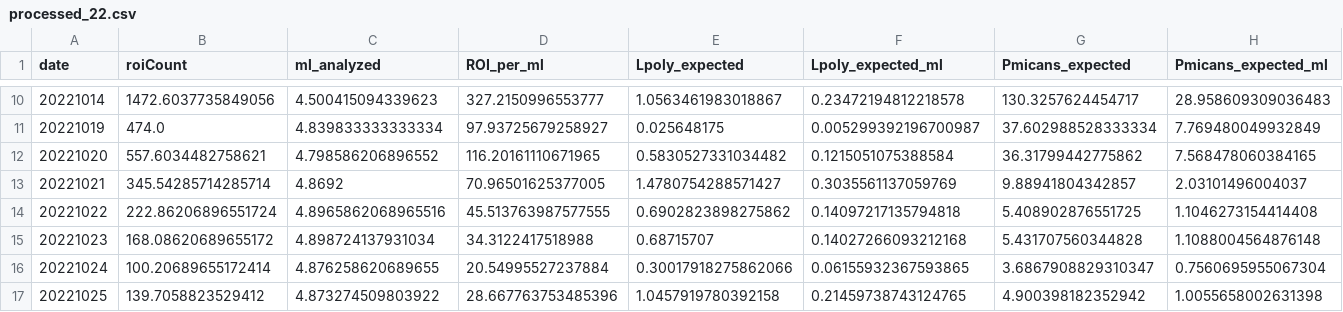
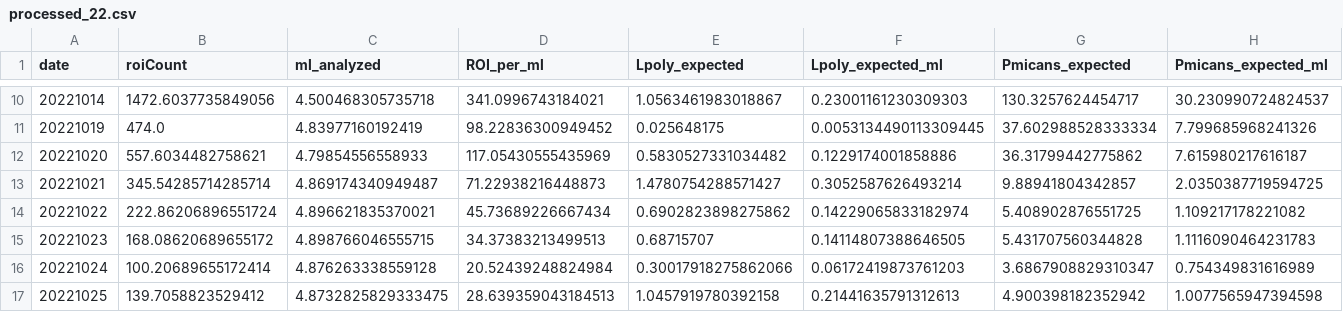
Before and after one commit to lemoncastle/hires-algal-bloom-prediction, a CSV file: data/processed_22.csv, drawn as a sheet; only a part is shown, gaps mark what is left out; the diff covers the shown part only; the diff names each change by its address in the sheet, - before the commit and + after, or states it on an @@ line.

```diff
--- a/data/processed_22.csv
+++ b/data/processed_22.csv
-C10 (ml_analyzed): 4.500415094339623
+C10 (ml_analyzed): 4.500468305735718
-D10 (ROI_per_ml): 327.2150996553777
+D10 (ROI_per_ml): 341.0996743184021
-F10 (Lpoly_expected_ml): 0.23472194812218578
+F10 (Lpoly_expected_ml): 0.23001161230309303
-H10 (Pmicans_expected_ml): 28.958609309036483
+H10 (Pmicans_expected_ml): 30.230990724824537
-C11 (ml_analyzed): 4.839833333333334
+C11 (ml_analyzed): 4.83977160192419
-D11 (ROI_per_ml): 97.93725679258927
+D11 (ROI_per_ml): 98.22836300949452
-F11 (Lpoly_expected_ml): 0.005299392196700987
+F11 (Lpoly_expected_ml): 0.0053134490113309445
-H11 (Pmicans_expected_ml): 7.769480049932849
+H11 (Pmicans_expected_ml): 7.799685968241326
-C12 (ml_analyzed): 4.798586206896552
+C12 (ml_analyzed): 4.79854556558933
-D12 (ROI_per_ml): 116.20161110671965
+D12 (ROI_per_ml): 117.05430555435969
-F12 (Lpoly_expected_ml): 0.1215051075388584
+F12 (Lpoly_expected_ml): 0.1229174001858886
-H12 (Pmicans_expected_ml): 7.568478060384165
+H12 (Pmicans_expected_ml): 7.615980217616187
-C13 (ml_analyzed): 4.8692
+C13 (ml_analyzed): 4.869174340949487
-D13 (ROI_per_ml): 70.96501625377005
+D13 (ROI_per_ml): 71.22938216448873
-F13 (Lpoly_expected_ml): 0.3035561137059769
+F13 (Lpoly_expected_ml): 0.3052587626493214
-H13 (Pmicans_expected_ml): 2.03101496004037
+H13 (Pmicans_expected_ml): 2.0350387719594725
-C14 (ml_analyzed): 4.8965862068965516
+C14 (ml_analyzed): 4.896621835370021
-D14 (ROI_per_ml): 45.513763987577555
+D14 (ROI_per_ml): 45.73689226667434
-F14 (Lpoly_expected_ml): 0.14097217135794818
+F14 (Lpoly_expected_ml): 0.14229065833182974
-H14 (Pmicans_expected_ml): 1.1046273154414408
+H14 (Pmicans_expected_ml): 1.109217178221082
-C15 (ml_analyzed): 4.898724137931034
+C15 (ml_analyzed): 4.898766046555715
-D15 (ROI_per_ml): 34.3122417518988
+D15 (ROI_per_ml): 34.37383213499513
-F15 (Lpoly_expected_ml): 0.14027266093212168
+F15 (Lpoly_expected_ml): 0.14114807388646505
-H15 (Pmicans_expected_ml): 1.1088004564876148
+H15 (Pmicans_expected_ml): 1.1116090464231783
-C16 (ml_analyzed): 4.876258620689655
+C16 (ml_analyzed): 4.876263338559128
-D16 (ROI_per_ml): 20.54995527237884
+D16 (ROI_per_ml): 20.52439248824984
-F16 (Lpoly_expected_ml): 0.06155932367593865
+F16 (Lpoly_expected_ml): 0.06172419873761203
-H16 (Pmicans_expected_ml): 0.7560695955067304
+H16 (Pmicans_expected_ml): 0.754349831616989
-C17 (ml_analyzed): 4.873274509803922
+C17 (ml_analyzed): 4.8732825829333475
-D17 (ROI_per_ml): 28.667763753485396
+D17 (ROI_per_ml): 28.639359043184513
-F17 (Lpoly_expected_ml): 0.21459738743124765
+F17 (Lpoly_expected_ml): 0.21441635791312613
-H17 (Pmicans_expected_ml): 1.0055658002631398
+H17 (Pmicans_expected_ml): 1.0077565947394598
```
Also changed, not shown: 164 edited cells elsewhere in this file, data/processed_23.csv, 3 other files.
